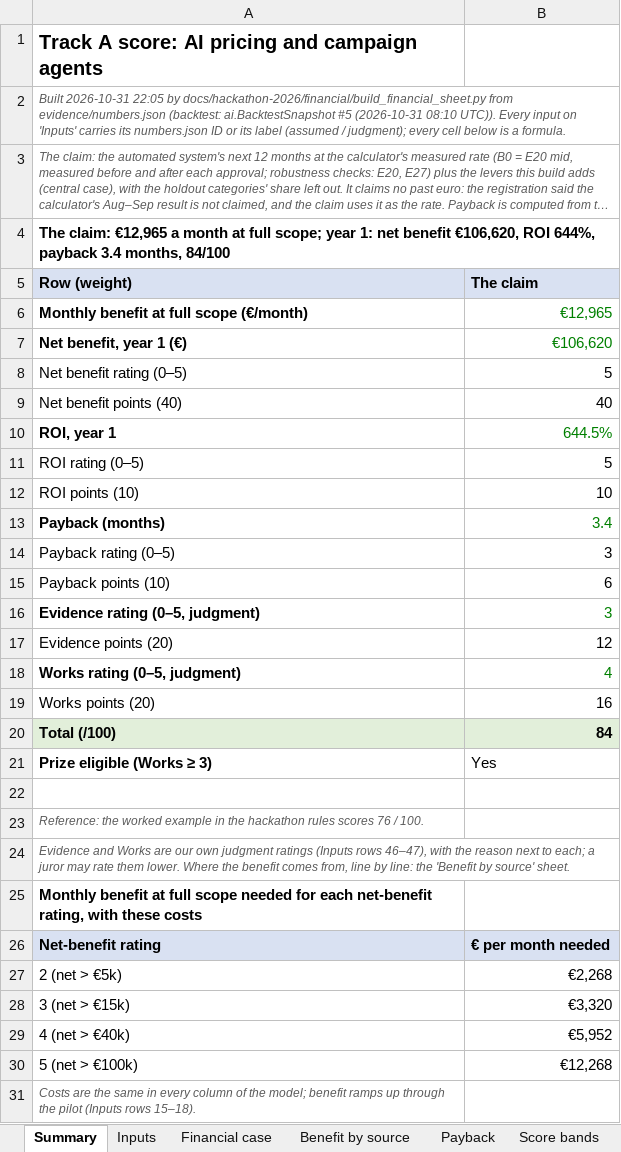
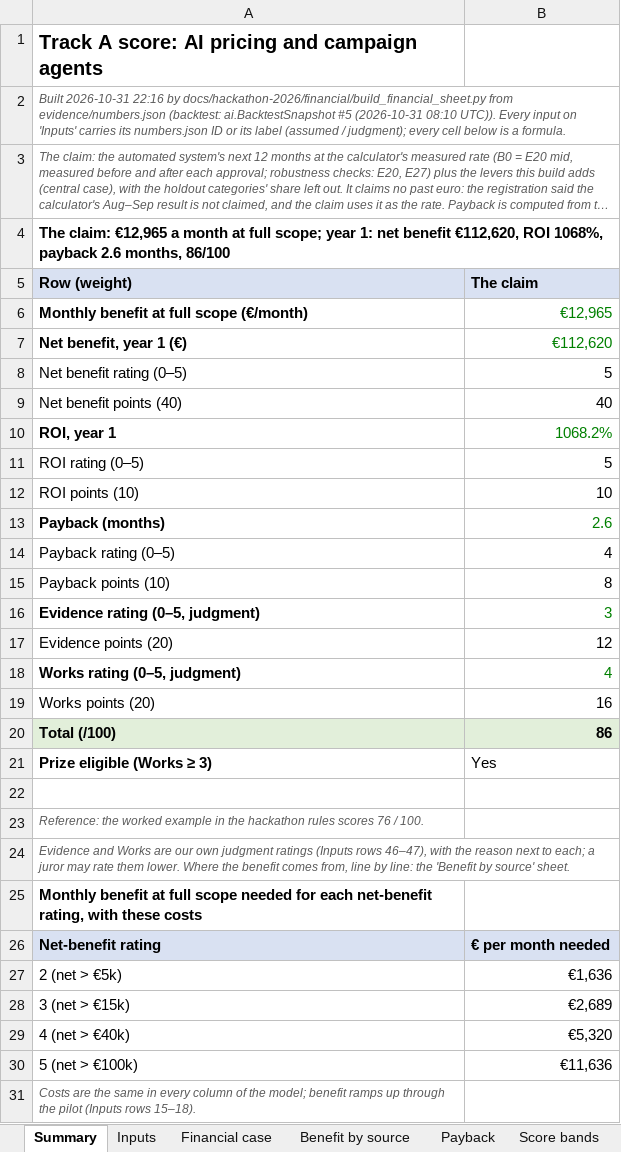
Before and after one commit to shkumbimgjirafa/Gjirafa-DynamicDiscounts, an Excel workbook: docs/hackathon-2026/Financial sheet.xlsx, sheet Summary, drawn as a sheet; only a part is shown; long unchanged cells end in …; values as stored, in another font and other column widths than the file's, no borders; the diff names each change by its address in the sheet, - before the commit and + after, or states it on an @@ line.

```diff
--- a/docs/hackathon-2026/Financial sheet.xlsx (sheet Summary)
+++ b/docs/hackathon-2026/Financial sheet.xlsx (sheet Summary)
-A2 (Row (weight)): Built 2026-10-31 22:05 by docs/hackathon-2026/financial/build_financial_sheet.py…
+A2 (Row (weight)): Built 2026-10-31 22:16 by docs/hackathon-2026/financial/build_financial_sheet.py…
-A4 (Row (weight)): …net benefit €106,620, ROI 644%, payback 3.4 months, 84/100
+A4 (Row (weight)): …net benefit €112,620, ROI 1068%, payback 2.6 months, 86/100
-B7 (The claim): €106,620
+B7 (The claim): €112,620
-B10 (The claim): 644.5%
+B10 (The claim): 1068.2%
-B13 (The claim): 3.4
+B13 (The claim): 2.6
-B14 (The claim): 3
+B14 (The claim): 4
-B15 (The claim): 6
+B15 (The claim): 8
-B20 (The claim): 84
+B20 (The claim): 86
-B27 (The claim): €2,268
+B27 (The claim): €1,636
-B28 (The claim): €3,320
+B28 (The claim): €2,689
-B29 (The claim): €5,952
+B29 (The claim): €5,320
-B30 (The claim): €12,268
+B30 (The claim): €11,636
```
Also changed, not shown: sheet Payback, sheet Financial case, sheet Inputs, 8 other files.
